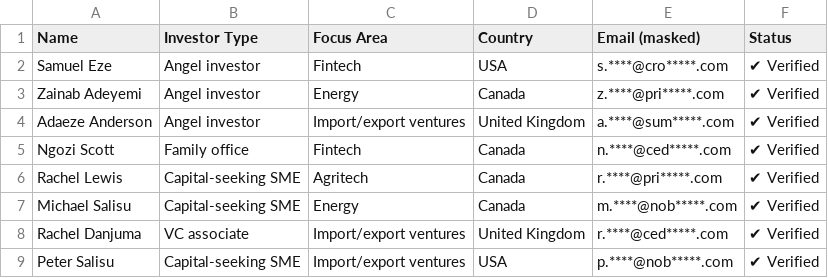
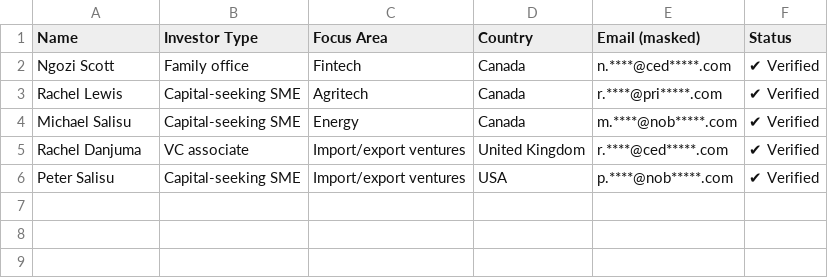
Before and after one commit to leadvault026-cmyk/leadvault-new-website, a CSV file: src/data/catalog-samples/investment-investor-leads-sample.csv, drawn as a sheet.

```diff
--- a/src/data/catalog-samples/investment-investor-leads-sample.csv
+++ b/src/data/catalog-samples/investment-investor-leads-sample.csv
@@ -1,5 +1,2 @@
 Name,Investor Type,Focus Area,Country,Email (masked),Status
-Samuel Eze,Angel investor,Fintech,USA,s.****@cro*****.com,✔ Verified
-Zainab Adeyemi,Angel investor,Energy,Canada,z.****@pri*****.com,✔ Verified
-Adaeze Anderson,Angel investor,Import/export ventures,United Kingdom,a.****@sum*****.com,✔ Verified
 Ngozi Scott,Family office,Fintech,Canada,n.****@ced*****.com,✔ Verified
```
Also changed, not shown: src/data/catalog-samples/insurance-prospects-sample.csv, 7 other files.
